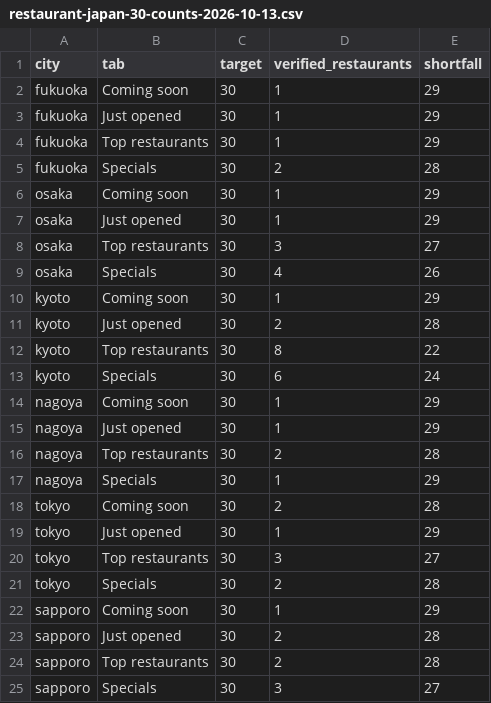
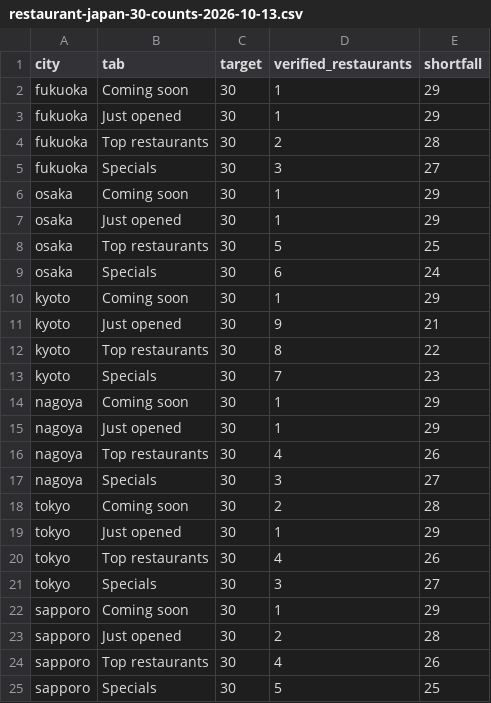
Before and after one commit to 123wowow123/chronopin, a CSV file: docs/restaurant-japan-30-counts-2026-10-13.csv, drawn as a sheet.

```diff
--- a/docs/restaurant-japan-30-counts-2026-10-13.csv
+++ b/docs/restaurant-japan-30-counts-2026-10-13.csv
@@ -3,23 +3,23 @@ fukuoka,Coming soon,30,1,29
 fukuoka,Just opened,30,1,29
-fukuoka,Top restaurants,30,1,29
-fukuoka,Specials,30,2,28
+fukuoka,Top restaurants,30,2,28
+fukuoka,Specials,30,3,27
 osaka,Coming soon,30,1,29
 osaka,Just opened,30,1,29
-osaka,Top restaurants,30,3,27
-osaka,Specials,30,4,26
+osaka,Top restaurants,30,5,25
+osaka,Specials,30,6,24
 kyoto,Coming soon,30,1,29
-kyoto,Just opened,30,2,28
+kyoto,Just opened,30,9,21
 kyoto,Top restaurants,30,8,22
-kyoto,Specials,30,6,24
+kyoto,Specials,30,7,23
 nagoya,Coming soon,30,1,29
 nagoya,Just opened,30,1,29
-nagoya,Top restaurants,30,2,28
-nagoya,Specials,30,1,29
+nagoya,Top restaurants,30,4,26
+nagoya,Specials,30,3,27
 tokyo,Coming soon,30,2,28
 tokyo,Just opened,30,1,29
-tokyo,Top restaurants,30,3,27
-tokyo,Specials,30,2,28
+tokyo,Top restaurants,30,4,26
+tokyo,Specials,30,3,27
 sapporo,Coming soon,30,1,29
 sapporo,Just opened,30,2,28
-sapporo,Top restaurants,30,2,28
-sapporo,Specials,30,3,27
+sapporo,Top restaurants,30,4,26
+sapporo,Specials,30,5,25
```
Also changed, not shown: 16 other files.
